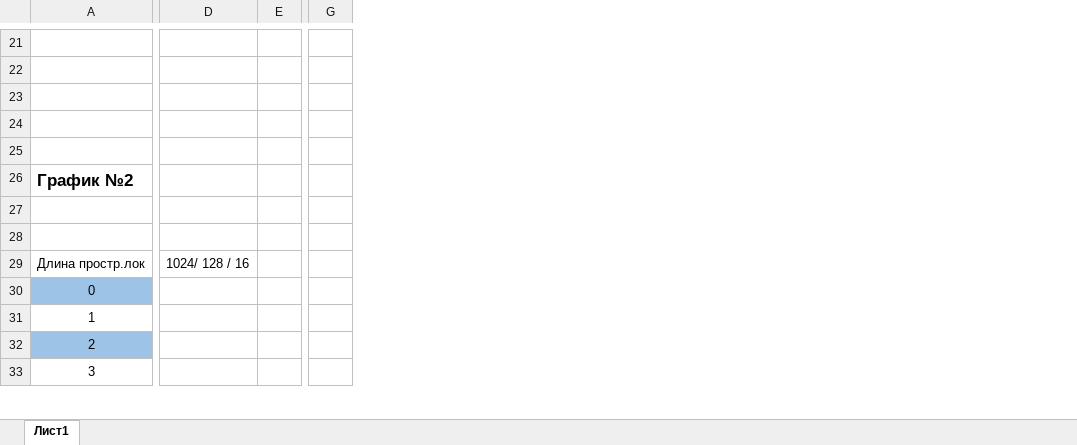
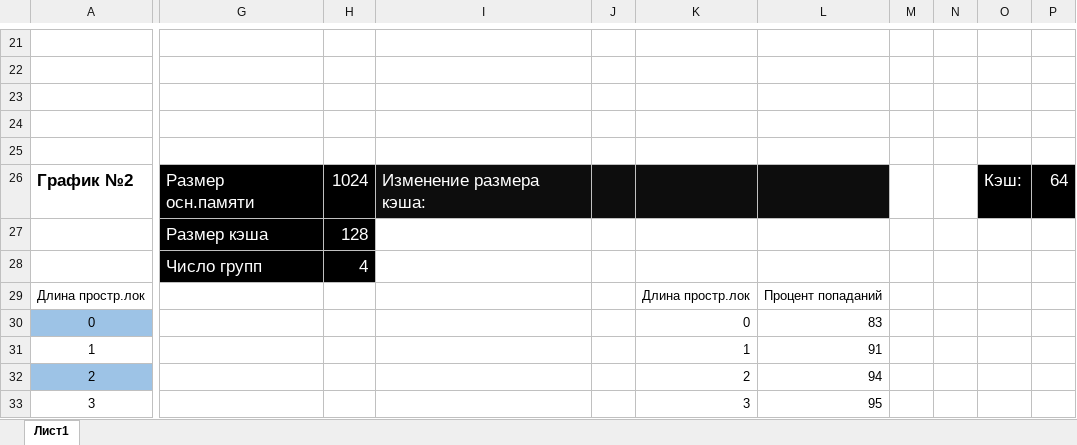
Before and after one commit to Basharabum/os, an Excel workbook: graphics.xlsx, sheet Лист1, drawn as a sheet; only a part is shown, gaps mark what is left out; values as stored, in another font and other column widths than the file's, no borders; charts and pictures not drawn; removed rows and columns are numbered as before the commit, all else as after; rows hold the shown columns only; the diff covers the shown part only; the diff names each change by its address in the sheet, - before the commit and + after, or states it on an @@ line.

```diff
--- a/graphics.xlsx (sheet Лист1)
+++ b/graphics.xlsx (sheet Лист1)
-column D, row 29: 1024/ 128 / 16
-column E, empty
-column G, empty
+column G, rows 26-28: Размер осн.памяти | Размер кэша | Число групп
+column H, rows 26-28: 1024 | 128 | 4
+column I, row 26: Изменение размера кэша:
+column J, empty
+column K, rows 29-33: Длина простр.лок | 0 | 1 | 2 | 3
+column L, rows 29-33: Процент попаданий | 83 | 91 | 94 | 95
+column M, empty
+column N, empty
+column O, row 26: Кэш:
+column P, row 26: 64
-row 27: (empty)
+row 27:  | Размер кэша | 128
-row 28: (empty)
+row 28:  | Число групп | 4
```
Also changed, not shown: 3 added rows, 3 removed rows, 49 added columns, 3 removed columns, 60 edited cells and cell formats elsewhere in this sheet, charts or pictures.
